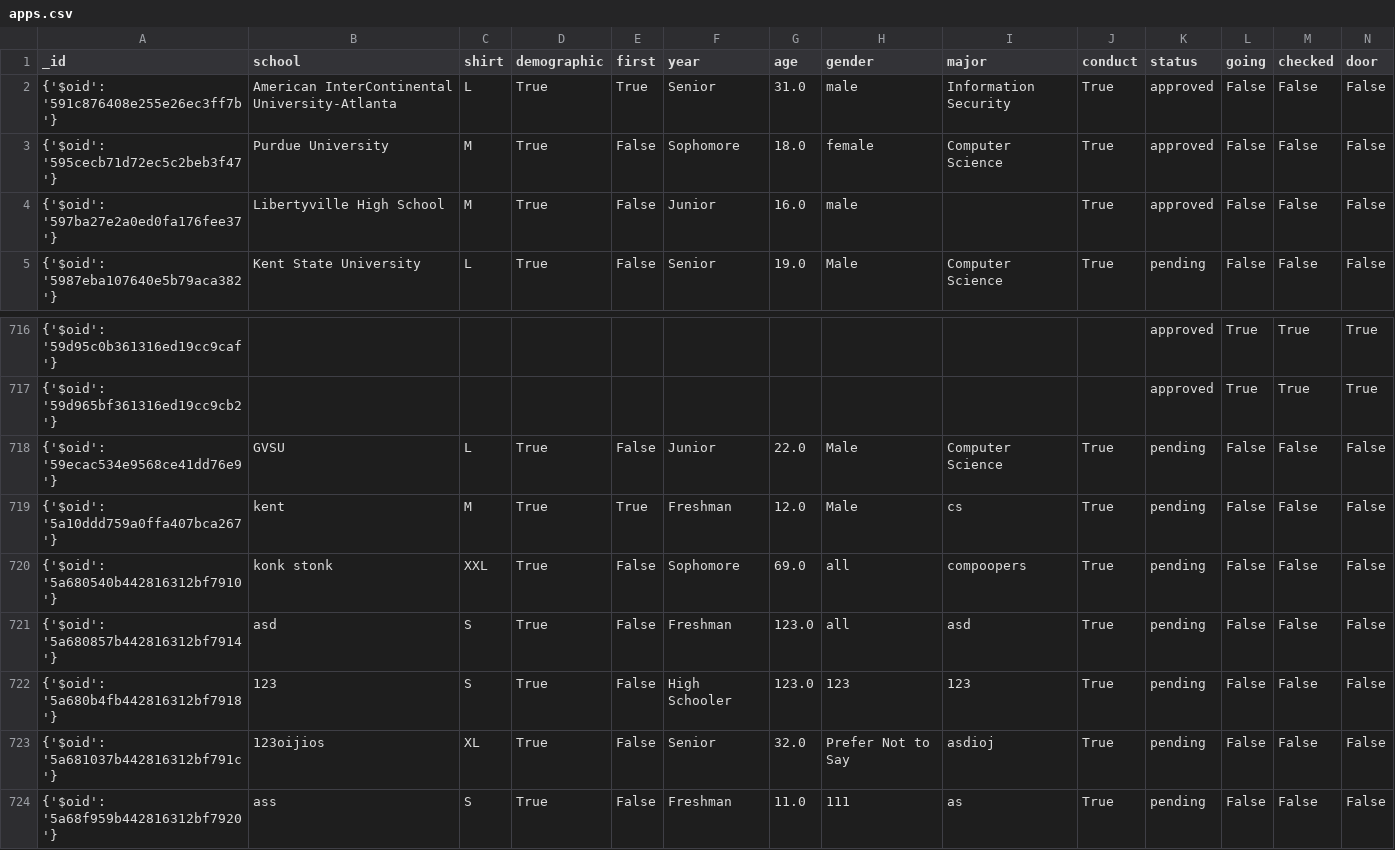
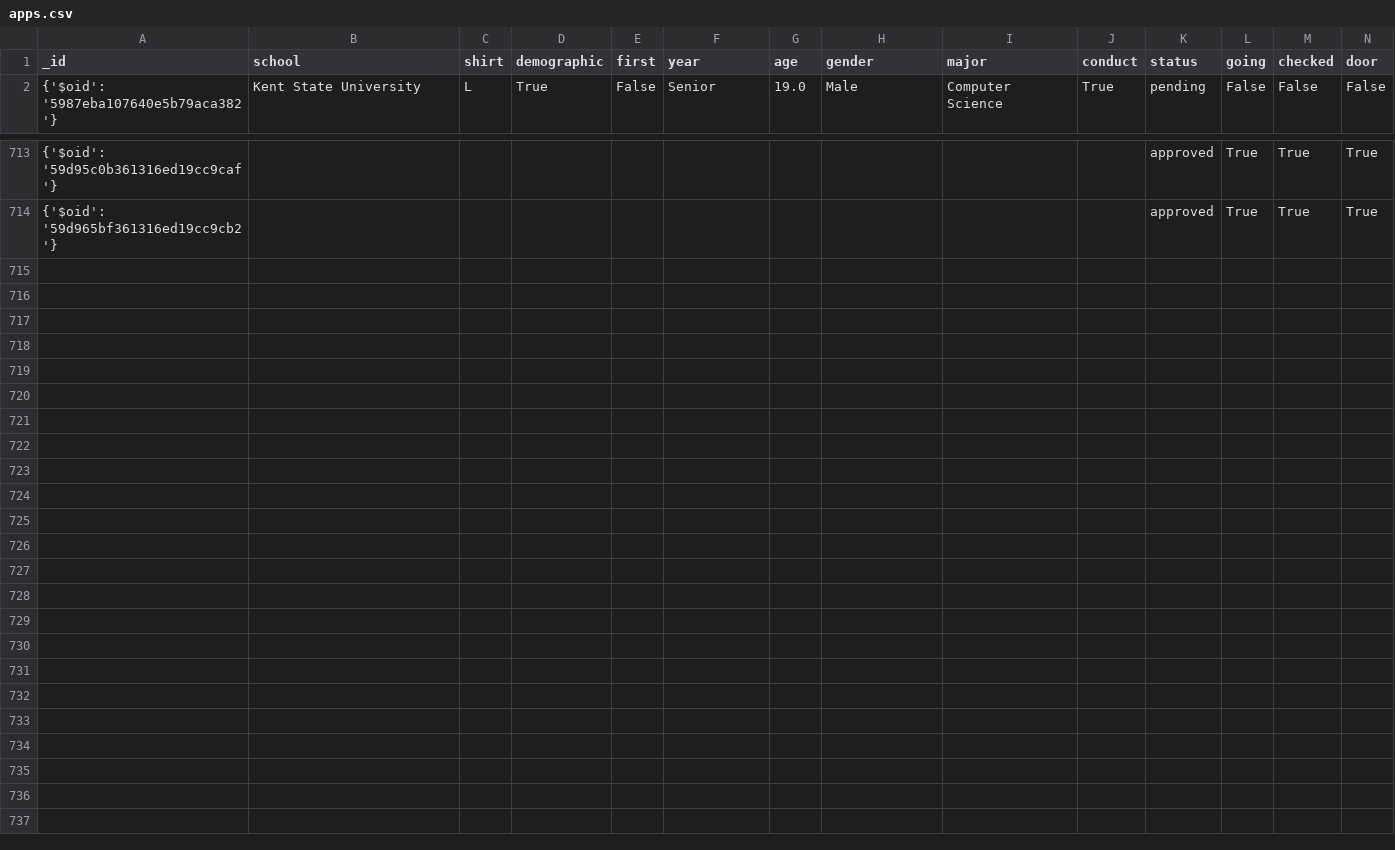
Before and after one commit to Brojowski/khe-data, a CSV file: cleaned/khe17/apps.csv, drawn as a sheet; only a part is shown, gaps mark what is left out; rows hold the shown columns only; the diff names each change by its address in the sheet, - before the commit and + after, or states it on an @@ line.

Commit message:
Manual data cleaning

```diff
--- a/cleaned/khe17/apps.csv
+++ b/cleaned/khe17/apps.csv
-row 2: {'$oid': '591c876408e255e26ec3ff7b'} | American InterContinental University-Atlanta | L | True | True | Senior | 31.0 | male | Information Security | True | approved | False | False | False
-row 3: {'$oid': '595cecb71d72ec5c2beb3f47'} | Purdue University | M | True | False | Sophomore | 18.0 | female | Computer Science | True | approved | False | False | False
-row 4: {'$oid': '597ba27e2a0ed0fa176fee37'} | Libertyville High School | M | True | False | Junior | 16.0 | male |  | True | approved | False | False | False
-row 718: {'$oid': '59ecac534e9568ce41dd76e9'} | GVSU | L | True | False | Junior | 22.0 | Male | Computer Science | True | pending | False | False | False
-row 719: {'$oid': '5a10ddd759a0ffa407bca267'} | kent | M | True | True | Freshman | 12.0 | Male | cs | True | pending | False | False | False
-row 720: {'$oid': '5a680540b442816312bf7910'} | konk stonk | XXL | True | False | Sophomore | 69.0 | all | compoopers | True | pending | False | False | False
-row 721: {'$oid': '5a680857b442816312bf7914'} | asd | S | True | False | Freshman | 123.0 | all | asd | True | pending | False | False | False
-row 722: {'$oid': '5a680b4fb442816312bf7918'} | 123 | S | True | False | High Schooler | 123.0 | 123 | 123 | True | pending | False | False | False
-row 723: {'$oid': '5a681037b442816312bf791c'} | 123oijios | XL | True | False | Senior | 32.0 | Prefer Not to Say | asdioj | True | pending | False | False | False
-row 724: {'$oid': '5a68f959b442816312bf7920'} | ass | S | True | False | Freshman | 11.0 | 111 | as | True | pending | False | False | False
```
Also changed, not shown: cleaned/khe16/apps.csv, cleaned/khe18/apps.csv.
